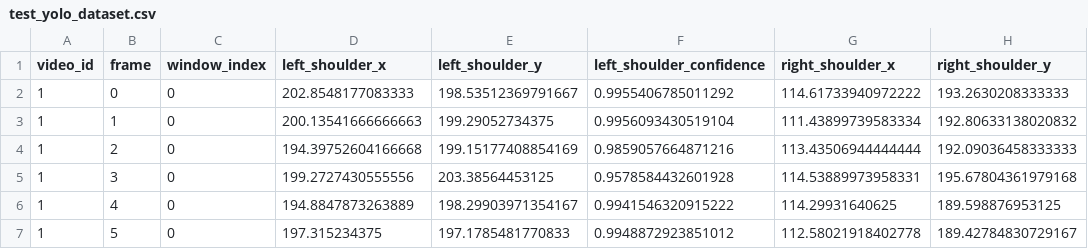
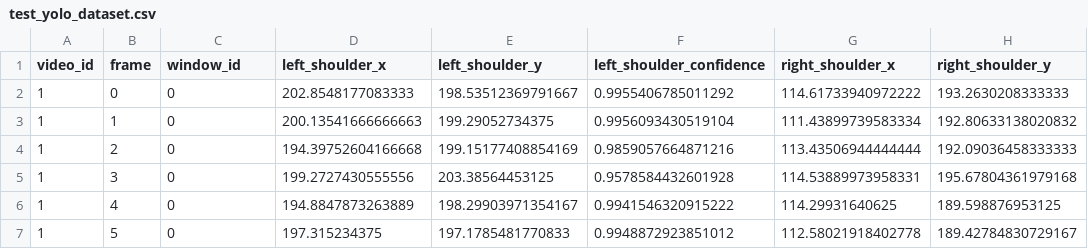
Before and after one commit to Reef-7/FinalProjectComputerScience, a CSV file: flutter_application_1/test_yolo_dataset.csv, drawn as a sheet; only a part is shown; the diff names each change by its address in the sheet, - before the commit and + after, or states it on an @@ line.

Commit message:
Full Working Example Of Prediction - Video 10

```diff
--- a/flutter_application_1/test_yolo_dataset.csv
+++ b/flutter_application_1/test_yolo_dataset.csv
-C1: window_index
+C1: window_id
```
Also changed, not shown: 5 other files.
